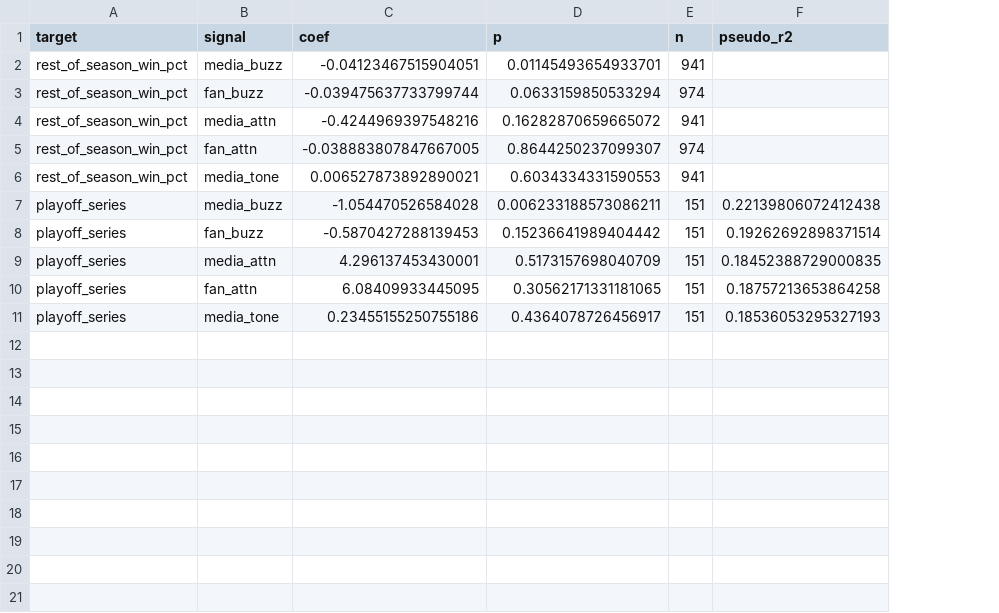
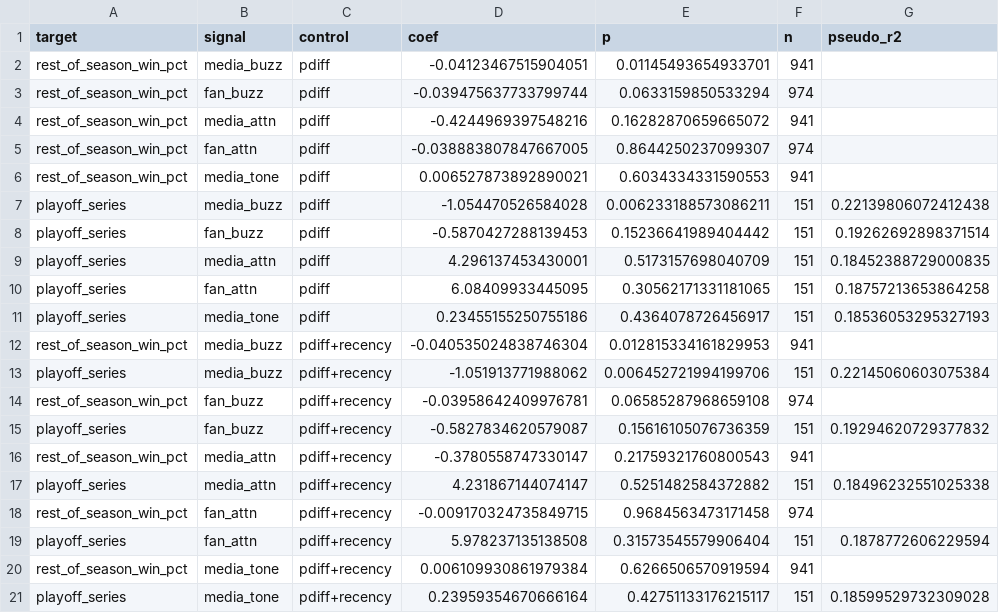
Before and after one commit to i383993/nba-media-hype, a CSV file: results/crowd_teams_beyond_stats.csv, drawn as a sheet; the diff names each change by its address in the sheet, - before the commit and + after, or states it on an @@ line.

```diff
--- a/results/crowd_teams_beyond_stats.csv
+++ b/results/crowd_teams_beyond_stats.csv
+column C (control), rows 2-11: all pdiff
+row 12: rest_of_season_win_pct | media_buzz | pdiff+recency | -0.040535024838746304 | 0.012815334161829953 | 941
+row 13: playoff_series | media_buzz | pdiff+recency | -1.051913771988062 | 0.006452721994199706 | 151 | 0.22145060603075384
+row 14: rest_of_season_win_pct | fan_buzz | pdiff+recency | -0.03958642409976781 | 0.06585287968659108 | 974
+row 15: playoff_series | fan_buzz | pdiff+recency | -0.5827834620579087 | 0.15616105076736359 | 151 | 0.19294620729377832
+row 16: rest_of_season_win_pct | media_attn | pdiff+recency | -0.3780558747330147 | 0.21759321760800543 | 941
+row 17: playoff_series | media_attn | pdiff+recency | 4.231867144074147 | 0.5251482584372882 | 151 | 0.18496232551025338
+row 18: rest_of_season_win_pct | fan_attn | pdiff+recency | -0.009170324735849715 | 0.9684563473171458 | 974
+row 19: playoff_series | fan_attn | pdiff+recency | 5.978237135138508 | 0.31573545579906404 | 151 | 0.1878772606229594
+row 20: rest_of_season_win_pct | media_tone | pdiff+recency | 0.006109930861979384 | 0.6266506570919594 | 941
+row 21: playoff_series | media_tone | pdiff+recency | 0.23959354670666164 | 0.42751133176215117 | 151 | 0.18599529732309028
```
Also changed, not shown: 3 other files.
